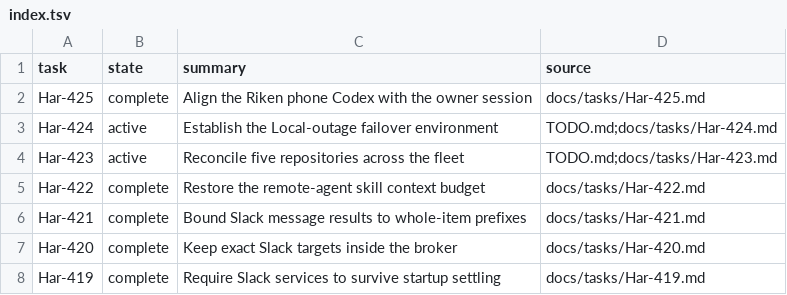
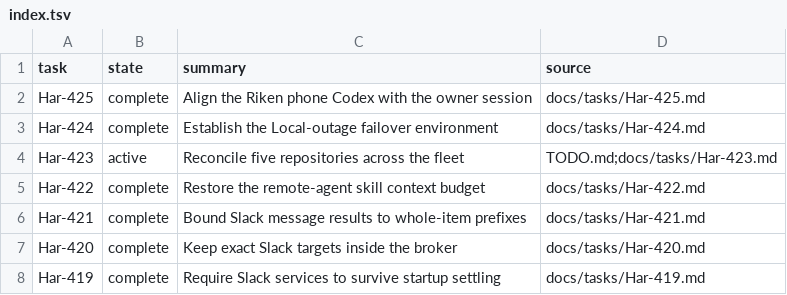
Before and after one commit to rioyokotalab/harness, a TSV file: docs/tasks/index.tsv, drawn as a sheet; only a part is shown.

```diff
--- a/docs/tasks/index.tsv
+++ b/docs/tasks/index.tsv
@@ -2,3 +2,3 @@ task	state	summary	source
 Har-425	complete	Align the Riken phone Codex with the owner session	docs/tasks/Har-425.md
-Har-424	active	Establish the Local-outage failover environment	TODO.md;docs/tasks/Har-424.md
+Har-424	complete	Establish the Local-outage failover environment	docs/tasks/Har-424.md
 Har-423	active	Reconcile five repositories across the fleet	TODO.md;docs/tasks/Har-423.md
```
Also changed, not shown: 2 other files.
